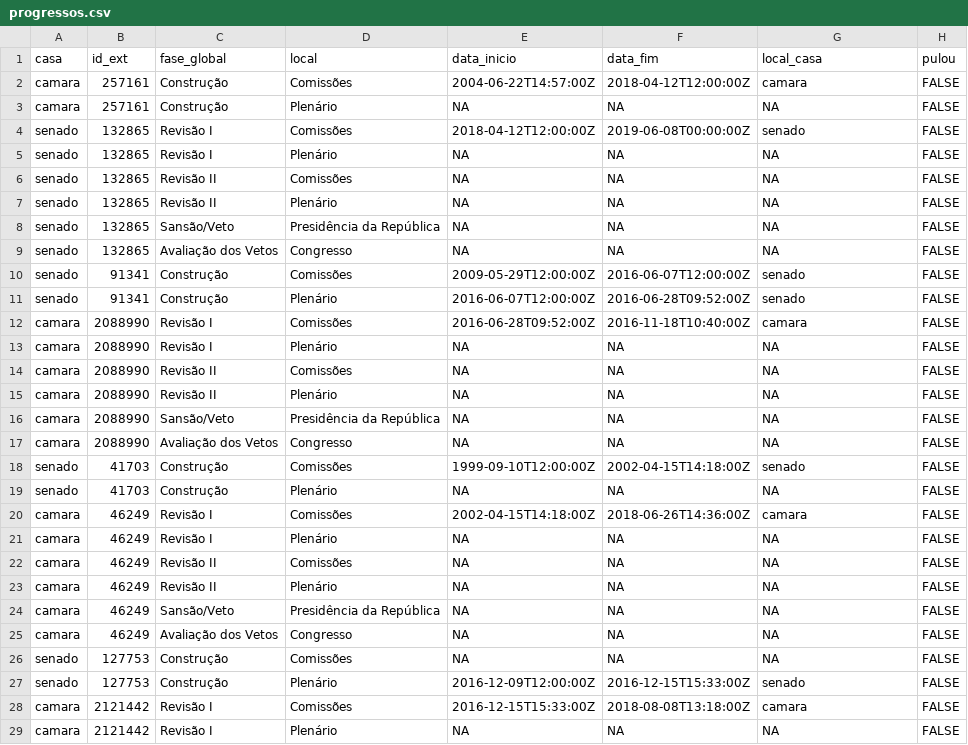
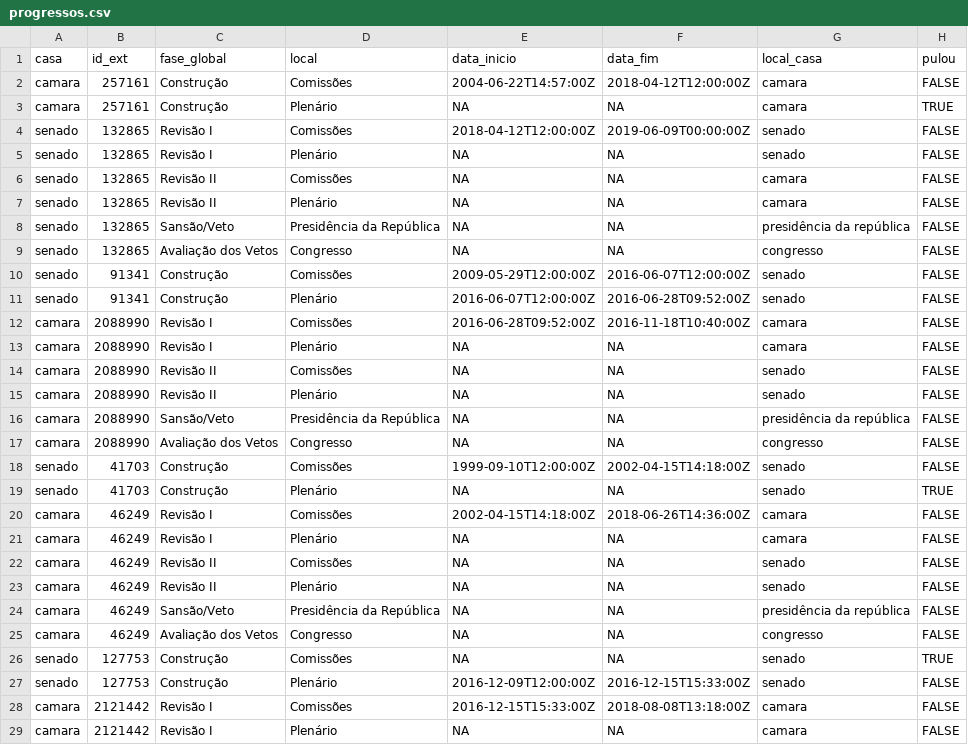
Before and after one commit to parlametria/leggo-backend, a CSV file: data/progressos.csv, drawn as a sheet; only a part is shown; the diff covers the shown part only.

Commit message:
adiciona campo de pulou

```diff
--- a/data/progressos.csv
+++ b/data/progressos.csv
@@ -2,9 +2,9 @@ casa,id_ext,fase_global,local,data_inicio,data_fim,local_casa,pulou
 camara,257161,Construção,Comissões,2004-06-22T14:57:00Z,2018-04-12T12:00:00Z,camara,FALSE
-camara,257161,Construção,Plenário,NA,NA,NA,FALSE
-senado,132865,Revisão I,Comissões,2018-04-12T12:00:00Z,2019-06-08T00:00:00Z,senado,FALSE
-senado,132865,Revisão I,Plenário,NA,NA,NA,FALSE
-senado,132865,Revisão II,Comissões,NA,NA,NA,FALSE
-senado,132865,Revisão II,Plenário,NA,NA,NA,FALSE
-senado,132865,Sansão/Veto,Presidência da República,NA,NA,NA,FALSE
-senado,132865,Avaliação dos Vetos,Congresso,NA,NA,NA,FALSE
+camara,257161,Construção,Plenário,NA,NA,camara,TRUE
+senado,132865,Revisão I,Comissões,2018-04-12T12:00:00Z,2019-06-09T00:00:00Z,senado,FALSE
+senado,132865,Revisão I,Plenário,NA,NA,senado,FALSE
+senado,132865,Revisão II,Comissões,NA,NA,camara,FALSE
+senado,132865,Revisão II,Plenário,NA,NA,camara,FALSE
+senado,132865,Sansão/Veto,Presidência da República,NA,NA,presidência da república,FALSE
+senado,132865,Avaliação dos Vetos,Congresso,NA,NA,congresso,FALSE
 senado,91341,Construção,Comissões,2009-05-29T12:00:00Z,2016-06-07T12:00:00Z,senado,FALSE
@@ -12,18 +12,18 @@ senado,91341,Construção,Plenário,2016-06-07T12:00:00Z,2016-06-28T09:52:00Z,se
 camara,2088990,Revisão I,Comissões,2016-06-28T09:52:00Z,2016-11-18T10:40:00Z,camara,FALSE
-camara,2088990,Revisão I,Plenário,NA,NA,NA,FALSE
-camara,2088990,Revisão II,Comissões,NA,NA,NA,FALSE
-camara,2088990,Revisão II,Plenário,NA,NA,NA,FALSE
-camara,2088990,Sansão/Veto,Presidência da República,NA,NA,NA,FALSE
-camara,2088990,Avaliação dos Vetos,Congresso,NA,NA,NA,FALSE
+camara,2088990,Revisão I,Plenário,NA,NA,camara,FALSE
+camara,2088990,Revisão II,Comissões,NA,NA,senado,FALSE
+camara,2088990,Revisão II,Plenário,NA,NA,senado,FALSE
+camara,2088990,Sansão/Veto,Presidência da República,NA,NA,presidência da república,FALSE
+camara,2088990,Avaliação dos Vetos,Congresso,NA,NA,congresso,FALSE
 senado,41703,Construção,Comissões,1999-09-10T12:00:00Z,2002-04-15T14:18:00Z,senado,FALSE
-senado,41703,Construção,Plenário,NA,NA,NA,FALSE
+senado,41703,Construção,Plenário,NA,NA,senado,TRUE
 camara,46249,Revisão I,Comissões,2002-04-15T14:18:00Z,2018-06-26T14:36:00Z,camara,FALSE
-camara,46249,Revisão I,Plenário,NA,NA,NA,FALSE
-camara,46249,Revisão II,Comissões,NA,NA,NA,FALSE
-camara,46249,Revisão II,Plenário,NA,NA,NA,FALSE
-camara,46249,Sansão/Veto,Presidência da República,NA,NA,NA,FALSE
-camara,46249,Avaliação dos Vetos,Congresso,NA,NA,NA,FALSE
-senado,127753,Construção,Comissões,NA,NA,NA,FALSE
+camara,46249,Revisão I,Plenário,NA,NA,camara,FALSE
+camara,46249,Revisão II,Comissões,NA,NA,senado,FALSE
+camara,46249,Revisão II,Plenário,NA,NA,senado,FALSE
+camara,46249,Sansão/Veto,Presidência da República,NA,NA,presidência da república,FALSE
+camara,46249,Avaliação dos Vetos,Congresso,NA,NA,congresso,FALSE
+senado,127753,Construção,Comissões,NA,NA,senado,TRUE
 senado,127753,Construção,Plenário,2016-12-09T12:00:00Z,2016-12-15T15:33:00Z,senado,FALSE
 camara,2121442,Revisão I,Comissões,2016-12-15T15:33:00Z,2018-08-08T13:18:00Z,camara,FALSE
-camara,2121442,Revisão I,Plenário,NA,NA,NA,FALSE
+camara,2121442,Revisão I,Plenário,NA,NA,camara,FALSE
```
Also changed, not shown: 130 edited cells elsewhere in this file, data/hists_energia.csv, data/proposicoes.csv, 2 other files.
